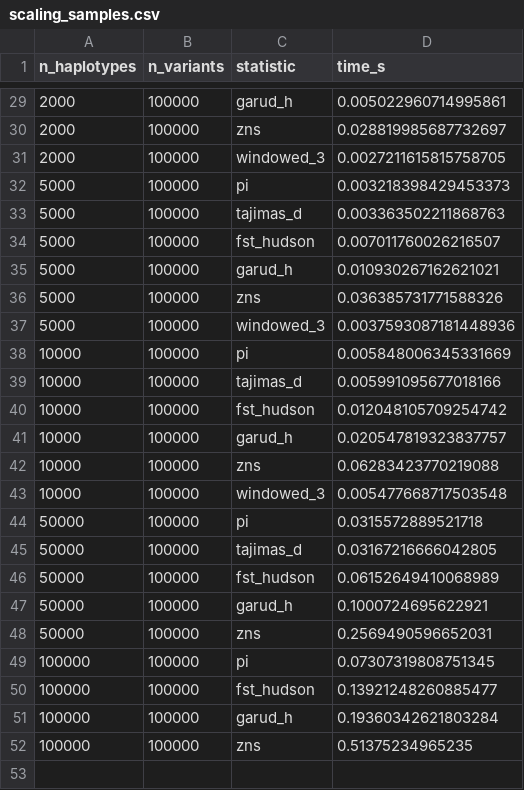
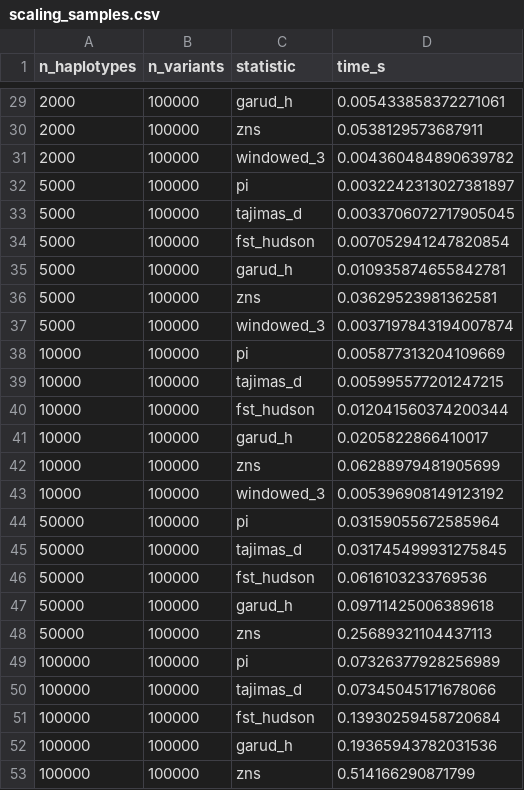
Before and after one commit to andrewkern/pg_gpu-paper-analysis, a CSV file: 03_scaling/tables/scaling_samples.csv, drawn as a sheet; only a part is shown, gaps mark what is left out; the diff covers the shown part only.

Commit message:
scaling: all stats including tajimas_d work at 100K haplotypes (O(n) Achaz variance)

```diff
--- a/03_scaling/tables/scaling_samples.csv
+++ b/03_scaling/tables/scaling_samples.csv
@@ -29,24 +29,25 @@ n_haplotypes,n_variants,statistic,time_s
-2000,100000,garud_h,0.005022960714995861
-2000,100000,zns,0.028819985687732697
-2000,100000,windowed_3,0.0027211615815758705
-5000,100000,pi,0.003218398429453373
-5000,100000,tajimas_d,0.003363502211868763
-5000,100000,fst_hudson,0.007011760026216507
-5000,100000,garud_h,0.010930267162621021
-5000,100000,zns,0.036385731771588326
-5000,100000,windowed_3,0.0037593087181448936
-10000,100000,pi,0.005848006345331669
-10000,100000,tajimas_d,0.005991095677018166
-10000,100000,fst_hudson,0.012048105709254742
-10000,100000,garud_h,0.020547819323837757
-10000,100000,zns,0.06283423770219088
-10000,100000,windowed_3,0.005477668717503548
-50000,100000,pi,0.0315572889521718
-50000,100000,tajimas_d,0.03167216666042805
-50000,100000,fst_hudson,0.06152649410068989
-50000,100000,garud_h,0.1000724695622921
-50000,100000,zns,0.2569490596652031
-100000,100000,pi,0.07307319808751345
-100000,100000,fst_hudson,0.13921248260885477
-100000,100000,garud_h,0.19360342621803284
-100000,100000,zns,0.51375234965235
+2000,100000,garud_h,0.005433858372271061
+2000,100000,zns,0.0538129573687911
+2000,100000,windowed_3,0.004360484890639782
+5000,100000,pi,0.0032242313027381897
+5000,100000,tajimas_d,0.0033706072717905045
+5000,100000,fst_hudson,0.007052941247820854
+5000,100000,garud_h,0.010935874655842781
+5000,100000,zns,0.03629523981362581
+5000,100000,windowed_3,0.0037197843194007874
+10000,100000,pi,0.005877313204109669
+10000,100000,tajimas_d,0.005995577201247215
+10000,100000,fst_hudson,0.012041560374200344
+10000,100000,garud_h,0.0205822866410017
+10000,100000,zns,0.06288979481905699
+10000,100000,windowed_3,0.005396908149123192
+50000,100000,pi,0.03159055672585964
+50000,100000,tajimas_d,0.031745499931275845
+50000,100000,fst_hudson,0.0616103233769536
+50000,100000,garud_h,0.09711425006389618
+50000,100000,zns,0.25689321104437113
+100000,100000,pi,0.07326377928256989
+100000,100000,tajimas_d,0.07345045171678066
+100000,100000,fst_hudson,0.13930259458720684
+100000,100000,garud_h,0.19365943782031536
+100000,100000,zns,0.514166290871799
```
Also changed, not shown: 27 edited cells elsewhere in this file, 03_scaling/tables/scaling_variants.csv, 2 other files.
